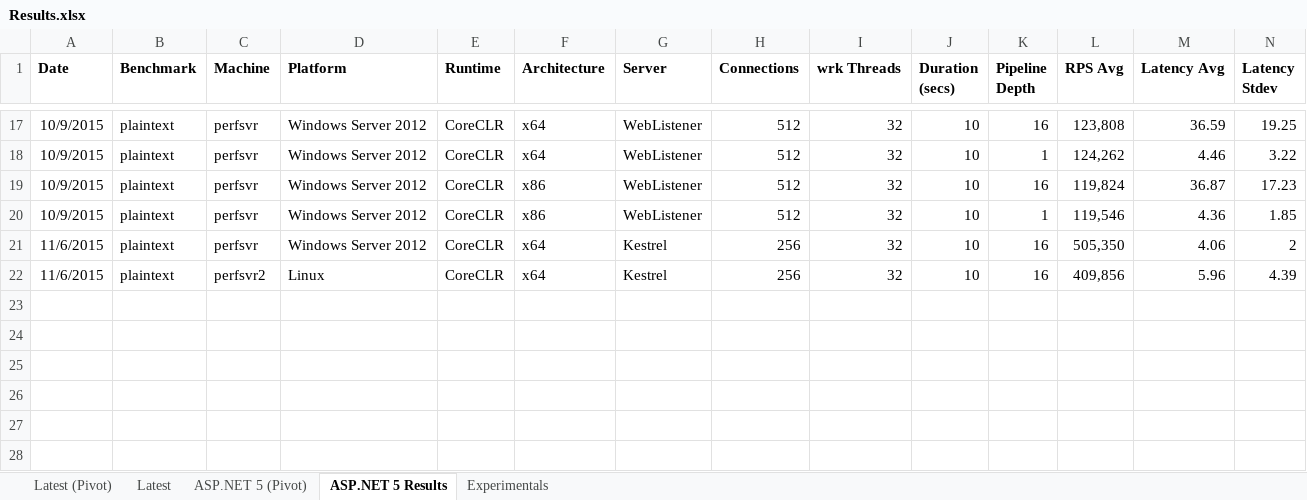
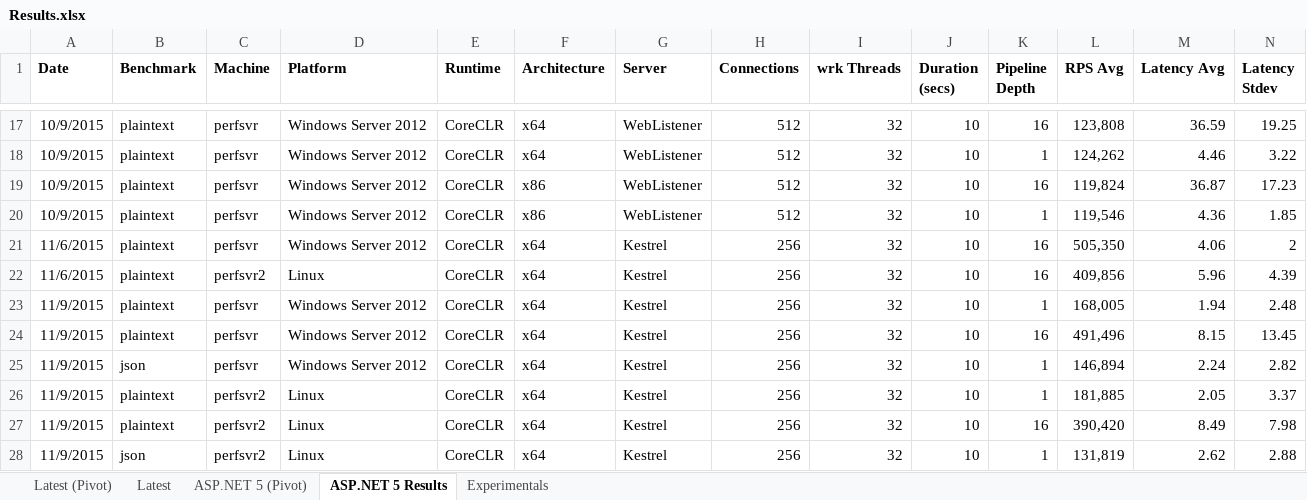
Before and after one commit to aspnet/Benchmarks, an Excel workbook: results/Results.xlsx, sheet ASP.NET 5 Results, drawn as a sheet; only a part is shown, gaps mark what is left out; values as stored, in another font and other column widths than the file's, no borders; rows hold the shown columns only; the diff names each change by its address in the sheet, - before the commit and + after, or states it on an @@ line.

Commit message:
Updated results

```diff
--- a/results/Results.xlsx (sheet ASP.NET 5 Results)
+++ b/results/Results.xlsx (sheet ASP.NET 5 Results)
+row 23: 11/9/2015 | plaintext | perfsvr | Windows Server 2012 | CoreCLR | x64 | Kestrel | 256 | 32 | 10 | 1 | 168,005 | 1.94 | 2.48
+row 24: 11/9/2015 | plaintext | perfsvr | Windows Server 2012 | CoreCLR | x64 | Kestrel | 256 | 32 | 10 | 16 | 491,496 | 8.15 | 13.45
+row 25: 11/9/2015 | json | perfsvr | Windows Server 2012 | CoreCLR | x64 | Kestrel | 256 | 32 | 10 | 1 | 146,894 | 2.24 | 2.82
+row 26: 11/9/2015 | plaintext | perfsvr2 | Linux | CoreCLR | x64 | Kestrel | 256 | 32 | 10 | 1 | 181,885 | 2.05 | 3.37
+row 27: 11/9/2015 | plaintext | perfsvr2 | Linux | CoreCLR | x64 | Kestrel | 256 | 32 | 10 | 16 | 390,420 | 8.49 | 7.98
+row 28: 11/9/2015 | json | perfsvr2 | Linux | CoreCLR | x64 | Kestrel | 256 | 32 | 10 | 1 | 131,819 | 2.62 | 2.88
```
Also changed, not shown: sheet Latest, sheet Latest (Pivot), charts or pictures, 1 other file.
